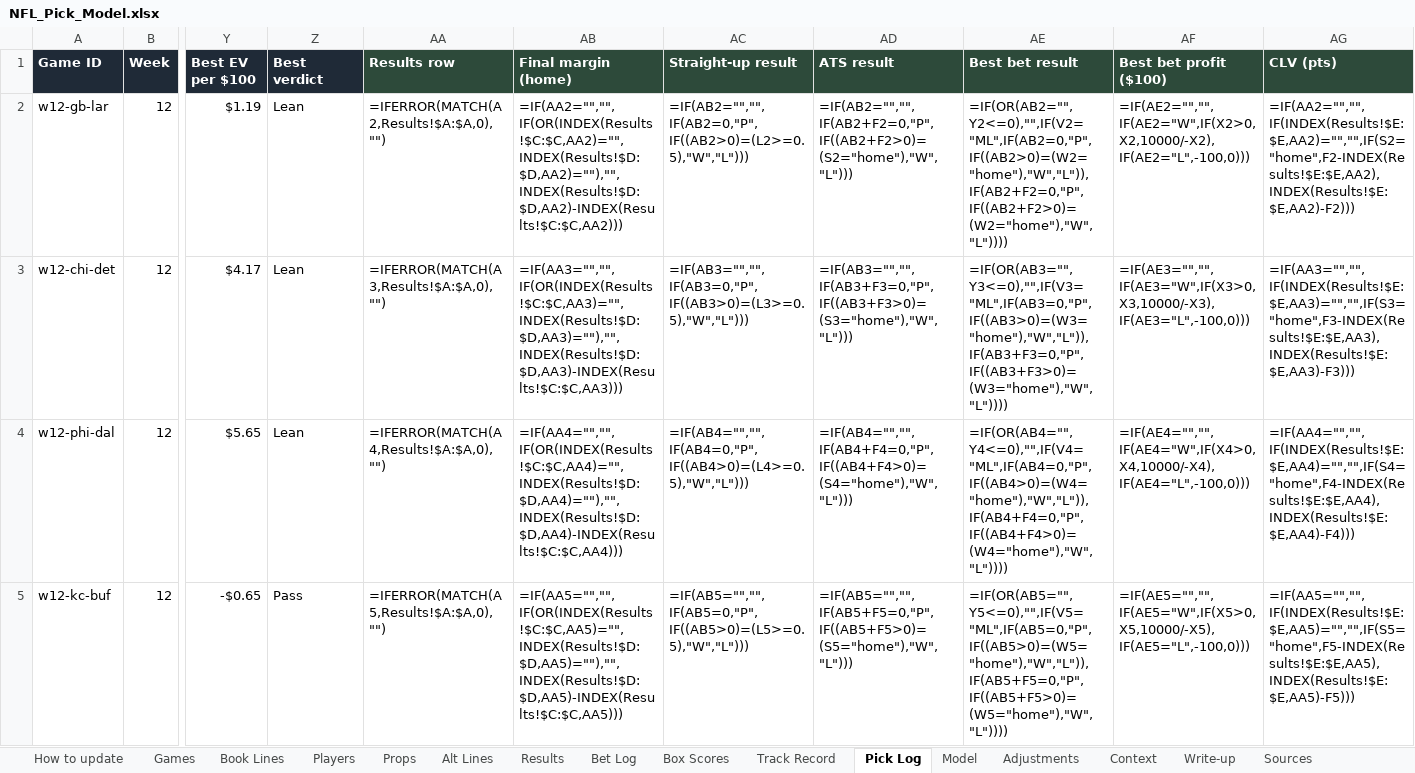
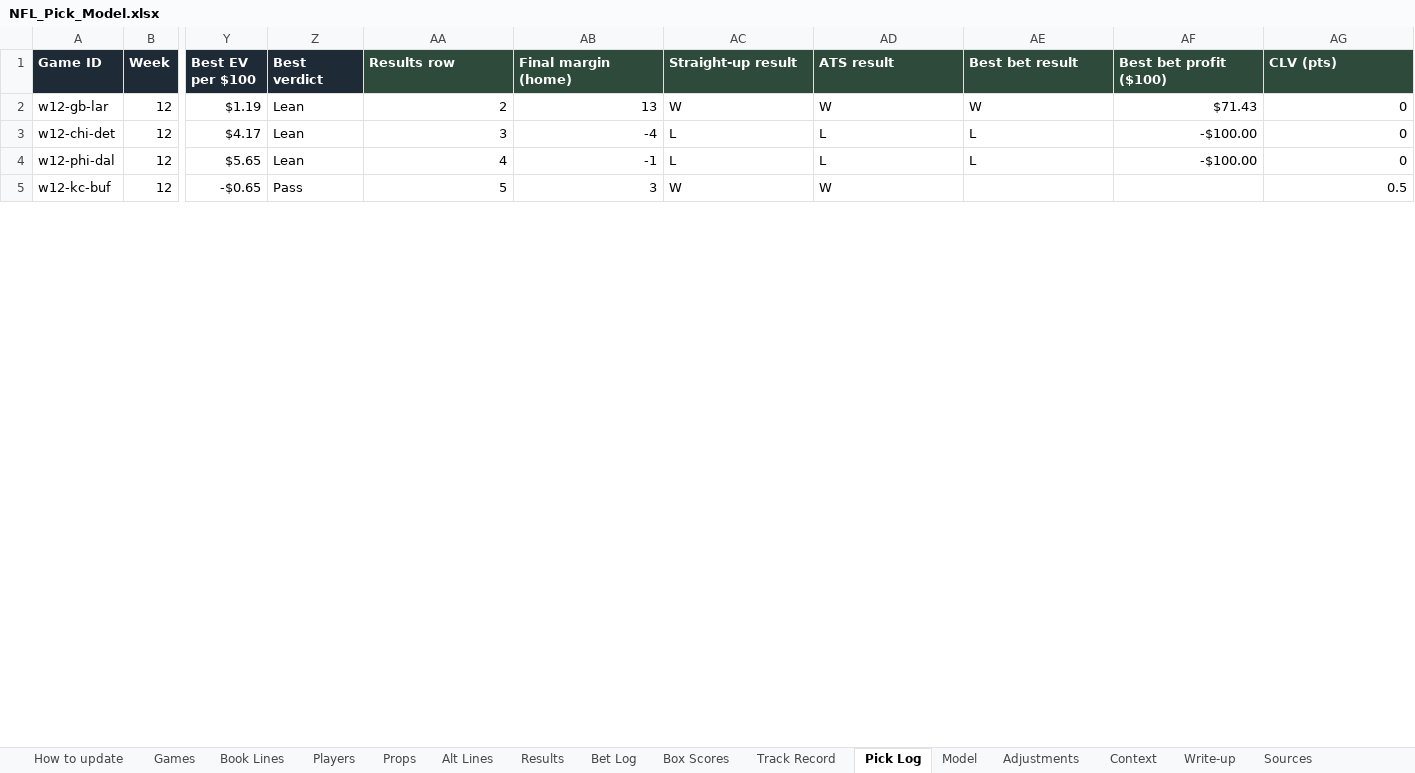
Before and after one commit to eloeser-1147/EV-Betting-Model, an Excel workbook: NFL_Pick_Model.xlsx, sheet Pick Log, drawn as a sheet; only a part is shown, gaps mark what is left out; values as stored, in another font and other column widths than the file's, no borders; formulas without a stored value are shown as written; the diff covers the shown part only; the diff names each change by its address in the sheet, - before the commit and + after, or states it on an @@ line.

```diff
--- a/NFL_Pick_Model.xlsx (sheet Pick Log)
+++ b/NFL_Pick_Model.xlsx (sheet Pick Log)
-AA2 (Results row): =IFERROR(MATCH(A2,Results!$A:$A,0),"")
+AA2 (Results row): 2
-AB2 (Final margin (home)): =IF(AA2="","",IF(OR(INDEX(Results!$C:$C,AA2)="",INDEX(Results!$D:$D,AA2)=""),"",INDEX(Results!$D:$D,AA2)-INDEX(Results!$C:$C,AA2)))
+AB2 (Final margin (home)): 13
-AC2 (Straight-up result): =IF(AB2="","",IF(AB2=0,"P",IF((AB2>0)=(L2>=0.5),"W","L")))
+AC2 (Straight-up result): W
-AD2 (ATS result): =IF(AB2="","",IF(AB2+F2=0,"P",IF((AB2+F2>0)=(S2="home"),"W","L")))
+AD2 (ATS result): W
-AE2 (Best bet result): =IF(OR(AB2="",Y2<=0),"",IF(V2="ML",IF(AB2=0,"P",IF((AB2>0)=(W2="home"),"W","L")),IF(AB2+F2=0,"P",IF((AB2+F2>0)=(W2="home"),"W","L"))))
+AE2 (Best bet result): W
-AF2 (Best bet profit ($100)): =IF(AE2="","",IF(AE2="W",IF(X2>0,X2,10000/-X2),IF(AE2="L",-100,0)))
+AF2 (Best bet profit ($100)): $71.43
-AG2 (CLV (pts)): =IF(AA2="","",IF(INDEX(Results!$E:$E,AA2)="","",IF(S2="home",F2-INDEX(Results!$E:$E,AA2),INDEX(Results!$E:$E,AA2)-F2)))
+AG2 (CLV (pts)): 0
-AA3 (Results row): =IFERROR(MATCH(A3,Results!$A:$A,0),"")
+AA3 (Results row): 3
-AB3 (Final margin (home)): =IF(AA3="","",IF(OR(INDEX(Results!$C:$C,AA3)="",INDEX(Results!$D:$D,AA3)=""),"",INDEX(Results!$D:$D,AA3)-INDEX(Results!$C:$C,AA3)))
+AB3 (Final margin (home)): -4
-AC3 (Straight-up result): =IF(AB3="","",IF(AB3=0,"P",IF((AB3>0)=(L3>=0.5),"W","L")))
+AC3 (Straight-up result): L
-AD3 (ATS result): =IF(AB3="","",IF(AB3+F3=0,"P",IF((AB3+F3>0)=(S3="home"),"W","L")))
+AD3 (ATS result): L
-AE3 (Best bet result): =IF(OR(AB3="",Y3<=0),"",IF(V3="ML",IF(AB3=0,"P",IF((AB3>0)=(W3="home"),"W","L")),IF(AB3+F3=0,"P",IF((AB3+F3>0)=(W3="home"),"W","L"))))
+AE3 (Best bet result): L
-AF3 (Best bet profit ($100)): =IF(AE3="","",IF(AE3="W",IF(X3>0,X3,10000/-X3),IF(AE3="L",-100,0)))
+AF3 (Best bet profit ($100)): -$100.00
-AG3 (CLV (pts)): =IF(AA3="","",IF(INDEX(Results!$E:$E,AA3)="","",IF(S3="home",F3-INDEX(Results!$E:$E,AA3),INDEX(Results!$E:$E,AA3)-F3)))
+AG3 (CLV (pts)): 0
-AA4 (Results row): =IFERROR(MATCH(A4,Results!$A:$A,0),"")
+AA4 (Results row): 4
-AB4 (Final margin (home)): =IF(AA4="","",IF(OR(INDEX(Results!$C:$C,AA4)="",INDEX(Results!$D:$D,AA4)=""),"",INDEX(Results!$D:$D,AA4)-INDEX(Results!$C:$C,AA4)))
+AB4 (Final margin (home)): -1
-AC4 (Straight-up result): =IF(AB4="","",IF(AB4=0,"P",IF((AB4>0)=(L4>=0.5),"W","L")))
+AC4 (Straight-up result): L
-AD4 (ATS result): =IF(AB4="","",IF(AB4+F4=0,"P",IF((AB4+F4>0)=(S4="home"),"W","L")))
+AD4 (ATS result): L
-AE4 (Best bet result): =IF(OR(AB4="",Y4<=0),"",IF(V4="ML",IF(AB4=0,"P",IF((AB4>0)=(W4="home"),"W","L")),IF(AB4+F4=0,"P",IF((AB4+F4>0)=(W4="home"),"W","L"))))
+AE4 (Best bet result): L
-AF4 (Best bet profit ($100)): =IF(AE4="","",IF(AE4="W",IF(X4>0,X4,10000/-X4),IF(AE4="L",-100,0)))
+AF4 (Best bet profit ($100)): -$100.00
-AG4 (CLV (pts)): =IF(AA4="","",IF(INDEX(Results!$E:$E,AA4)="","",IF(S4="home",F4-INDEX(Results!$E:$E,AA4),INDEX(Results!$E:$E,AA4)-F4)))
+AG4 (CLV (pts)): 0
-AA5 (Results row): =IFERROR(MATCH(A5,Results!$A:$A,0),"")
+AA5 (Results row): 5
-AB5 (Final margin (home)): =IF(AA5="","",IF(OR(INDEX(Results!$C:$C,AA5)="",INDEX(Results!$D:$D,AA5)=""),"",INDEX(Results!$D:$D,AA5)-INDEX(Results!$C:$C,AA5)))
+AB5 (Final margin (home)): 3
-AC5 (Straight-up result): =IF(AB5="","",IF(AB5=0,"P",IF((AB5>0)=(L5>=0.5),"W","L")))
+AC5 (Straight-up result): W
-AD5 (ATS result): =IF(AB5="","",IF(AB5+F5=0,"P",IF((AB5+F5>0)=(S5="home"),"W","L")))
+AD5 (ATS result): W
-AE5 (Best bet result): =IF(OR(AB5="",Y5<=0),"",IF(V5="ML",IF(AB5=0,"P",IF((AB5>0)=(W5="home"),"W","L")),IF(AB5+F5=0,"P",IF((AB5+F5>0)=(W5="home"),"W","L"))))
+AE5 (Best bet result): (empty)
-AF5 (Best bet profit ($100)): =IF(AE5="","",IF(AE5="W",IF(X5>0,X5,10000/-X5),IF(AE5="L",-100,0)))
+AF5 (Best bet profit ($100)): (empty)
-AG5 (CLV (pts)): =IF(AA5="","",IF(INDEX(Results!$E:$E,AA5)="","",IF(S5="home",F5-INDEX(Results!$E:$E,AA5),INDEX(Results!$E:$E,AA5)-F5)))
+AG5 (CLV (pts)): 0.5
```
Also changed, not shown: 84 edited cells elsewhere in this sheet, sheet Props, sheet Bet Log, sheet Box Scores, sheet Model, sheet Players, sheet Track Record, 1 more sheet, 1 other file.
